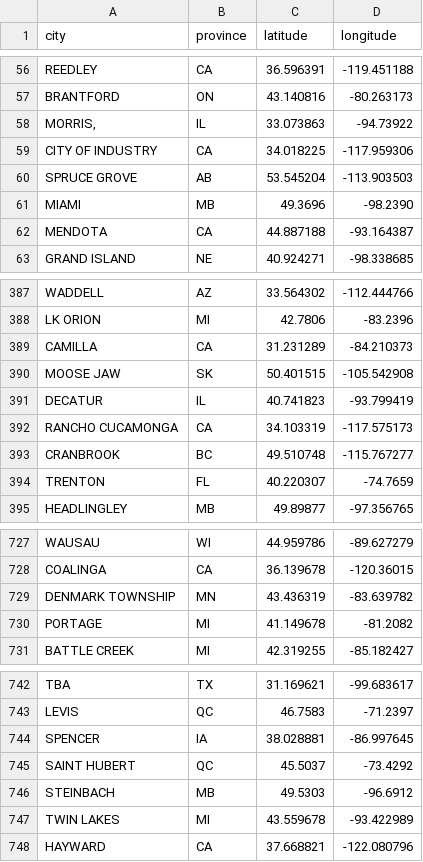
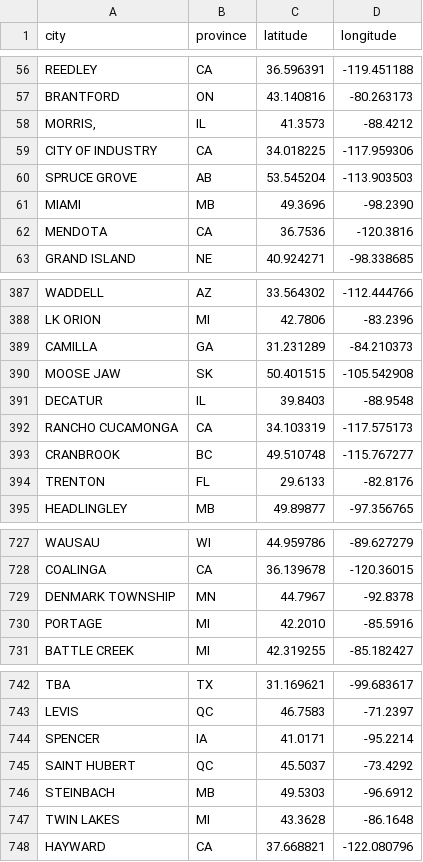
Before and after one commit to rikienquist/rig-logistics-apps, a CSV file: trip_map_data/city_coordinates.csv, drawn as a sheet; only a part is shown, gaps mark what is left out; the diff covers the shown part only.

```diff
--- a/trip_map_data/city_coordinates.csv
+++ b/trip_map_data/city_coordinates.csv
@@ -57,3 +57,3 @@ REEDLEY,CA,36.596391,-119.451188
 BRANTFORD,ON,43.140816,-80.263173
-"MORRIS,",IL,33.073863,-94.73922
+"MORRIS,",IL,41.3573,-88.4212
 CITY OF INDUSTRY,CA,34.018225,-117.959306
@@ -61,3 +61,3 @@ SPRUCE GROVE,AB,53.545204,-113.903503
 MIAMI,MB,49.3696,-98.2390
-MENDOTA,CA,44.887188,-93.164387
+MENDOTA,CA,36.7536,-120.3816
 GRAND ISLAND,NE,40.924271,-98.338685
@@ -388,8 +388,8 @@ WADDELL,AZ,33.564302,-112.444766
 LK ORION,MI,42.7806,-83.2396
-CAMILLA,CA,31.231289,-84.210373
+CAMILLA,GA,31.231289,-84.210373
 MOOSE JAW,SK,50.401515,-105.542908
-DECATUR,IL,40.741823,-93.799419
+DECATUR,IL,39.8403,-88.9548
 RANCHO CUCAMONGA,CA,34.103319,-117.575173
 CRANBROOK,BC,49.510748,-115.767277
-TRENTON,FL,40.220307,-74.7659
+TRENTON,FL,29.6133,-82.8176
 HEADLINGLEY,MB,49.89877,-97.356765
@@ -728,4 +728,4 @@ WAUSAU,WI,44.959786,-89.627279
 COALINGA,CA,36.139678,-120.36015
-DENMARK TOWNSHIP,MN,43.436319,-83.639782
-PORTAGE,MI,41.149678,-81.2082
+DENMARK TOWNSHIP,MN,44.7967,-92.8378
+PORTAGE,MI,42.2010,-85.5916
 BATTLE CREEK,MI,42.319255,-85.182427
@@ -743,6 +743,6 @@ TBA,TX,31.169621,-99.683617
 LEVIS,QC,46.7583,-71.2397
-SPENCER,IA,38.028881,-86.997645
+SPENCER,IA,41.0171,-95.2214
 SAINT HUBERT,QC,45.5037,-73.4292
 STEINBACH,MB,49.5303,-96.6912
-TWIN LAKES,MI,43.559678,-93.422989
+TWIN LAKES,MI,43.3628,-86.1648
 HAYWARD,CA,37.668821,-122.080796
```
Also changed, not shown: 128 edited cells elsewhere in this file.
